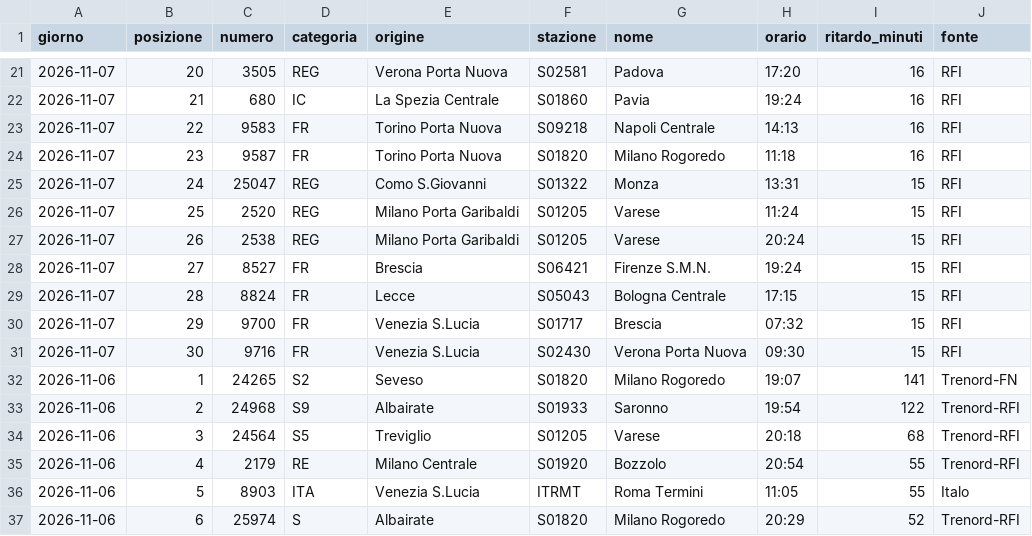
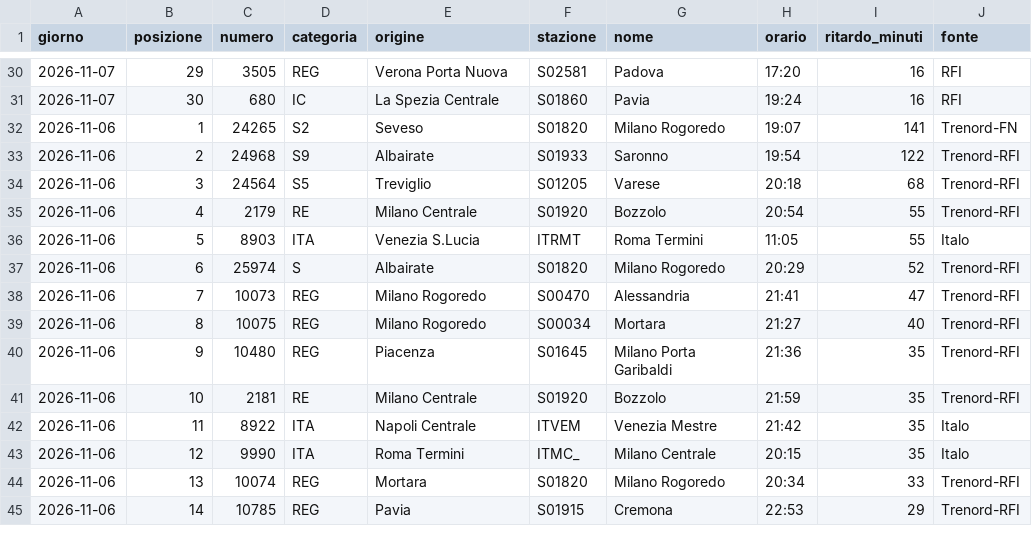
Before and after one commit to MJ83-collab/Binario-app, a CSV file: storico/classifica-giorno.csv, drawn as a sheet; only a part is shown, gaps mark what is left out; the shorter side is filled out with more unchanged rows; the diff covers the shown part only.

```diff
--- a/storico/classifica-giorno.csv
+++ b/storico/classifica-giorno.csv
@@ -21,12 +30,3 @@ giorno;posizione;numero;categoria;origine;stazione;nome;orario;ritardo_minuti;fo
-2026-11-07;20;3505;REG;Verona Porta Nuova;S02581;Padova;17:20;16;RFI
-2026-11-07;21;680;IC;La Spezia Centrale;S01860;Pavia;19:24;16;RFI
-2026-11-07;22;9583;FR;Torino Porta Nuova;S09218;Napoli Centrale;14:13;16;RFI
-2026-11-07;23;9587;FR;Torino Porta Nuova;S01820;Milano Rogoredo;11:18;16;RFI
-2026-11-07;24;25047;REG;Como S.Giovanni;S01322;Monza;13:31;15;RFI
-2026-11-07;25;2520;REG;Milano Porta Garibaldi;S01205;Varese;11:24;15;RFI
-2026-11-07;26;2538;REG;Milano Porta Garibaldi;S01205;Varese;20:24;15;RFI
-2026-11-07;27;8527;FR;Brescia;S06421;Firenze S.M.N.;19:24;15;RFI
-2026-11-07;28;8824;FR;Lecce;S05043;Bologna Centrale;17:15;15;RFI
-2026-11-07;29;9700;FR;Venezia S.Lucia;S01717;Brescia;07:32;15;RFI
-2026-11-07;30;9716;FR;Venezia S.Lucia;S02430;Verona Porta Nuova;09:30;15;RFI
+2026-11-07;29;3505;REG;Verona Porta Nuova;S02581;Padova;17:20;16;RFI
+2026-11-07;30;680;IC;La Spezia Centrale;S01860;Pavia;19:24;16;RFI
 2026-11-06;1;24265;S2;Seveso;S01820;Milano Rogoredo;19:07;141;Trenord-FN
```
Also changed, not shown: 9 added rows and 18 edited cells elsewhere in this file, storico/giorni/2026-11-08.csv, 4 other files.
